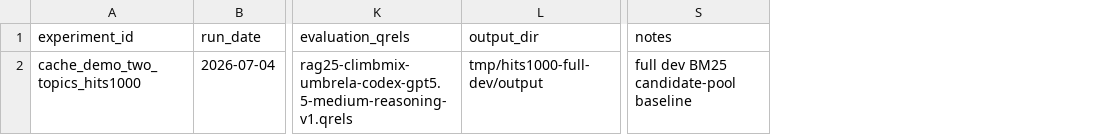
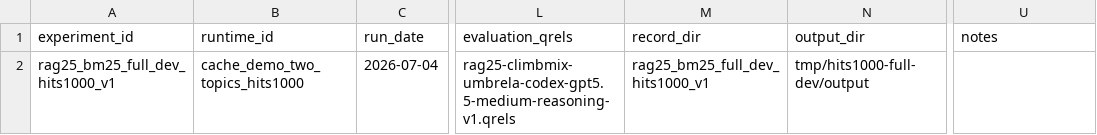
Before and after one commit to npatta01/trec_rag_2026, a CSV file: reports/experiments/runs.csv, drawn as a sheet; only a part is shown, gaps mark what is left out; addresses are those after the commit; the diff names each change by its address in the sheet, - before the commit and + after, or states it on an @@ line.

Commit message:
docs: use per-run experiment records

```diff
--- a/reports/experiments/runs.csv
+++ b/reports/experiments/runs.csv
+column B (runtime_id), row 2: cache_demo_two_topics_hits1000
+column M (record_dir), row 2: rag25_bm25_full_dev_hits1000_v1
-A2 (experiment_id): cache_demo_two_topics_hits1000
+A2 (experiment_id): rag25_bm25_full_dev_hits1000_v1
-U2 (notes): full dev BM25 candidate-pool baseline
+U2 (notes): (empty)
```
Also changed, not shown: 9 other files.
